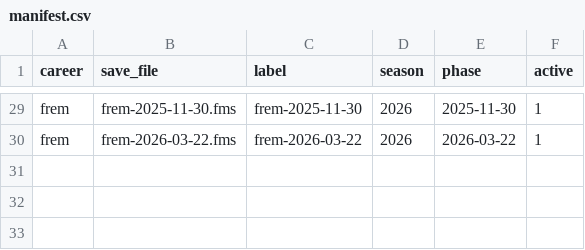
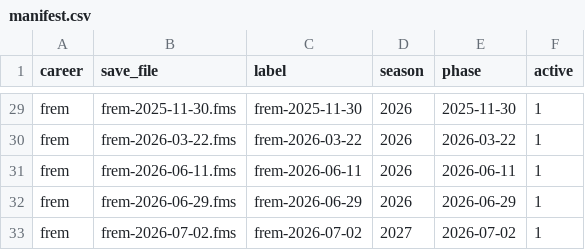
Before and after one commit to ZacHooper/fmm-stats, a CSV file: seeds/manifest.csv, drawn as a sheet; only a part is shown, gaps mark what is left out; the diff names each change by its address in the sheet, - before the commit and + after, or states it on an @@ line.

```diff
--- a/seeds/manifest.csv
+++ b/seeds/manifest.csv
+row 31: frem | frem-2026-06-11.fms | frem-2026-06-11 | 2026 | 2026-06-11 | 1
+row 32: frem | frem-2026-06-29.fms | frem-2026-06-29 | 2026 | 2026-06-29 | 1
+row 33: frem | frem-2026-07-02.fms | frem-2026-07-02 | 2027 | 2026-07-02 | 1
```
Also changed, not shown: 8 other files.
